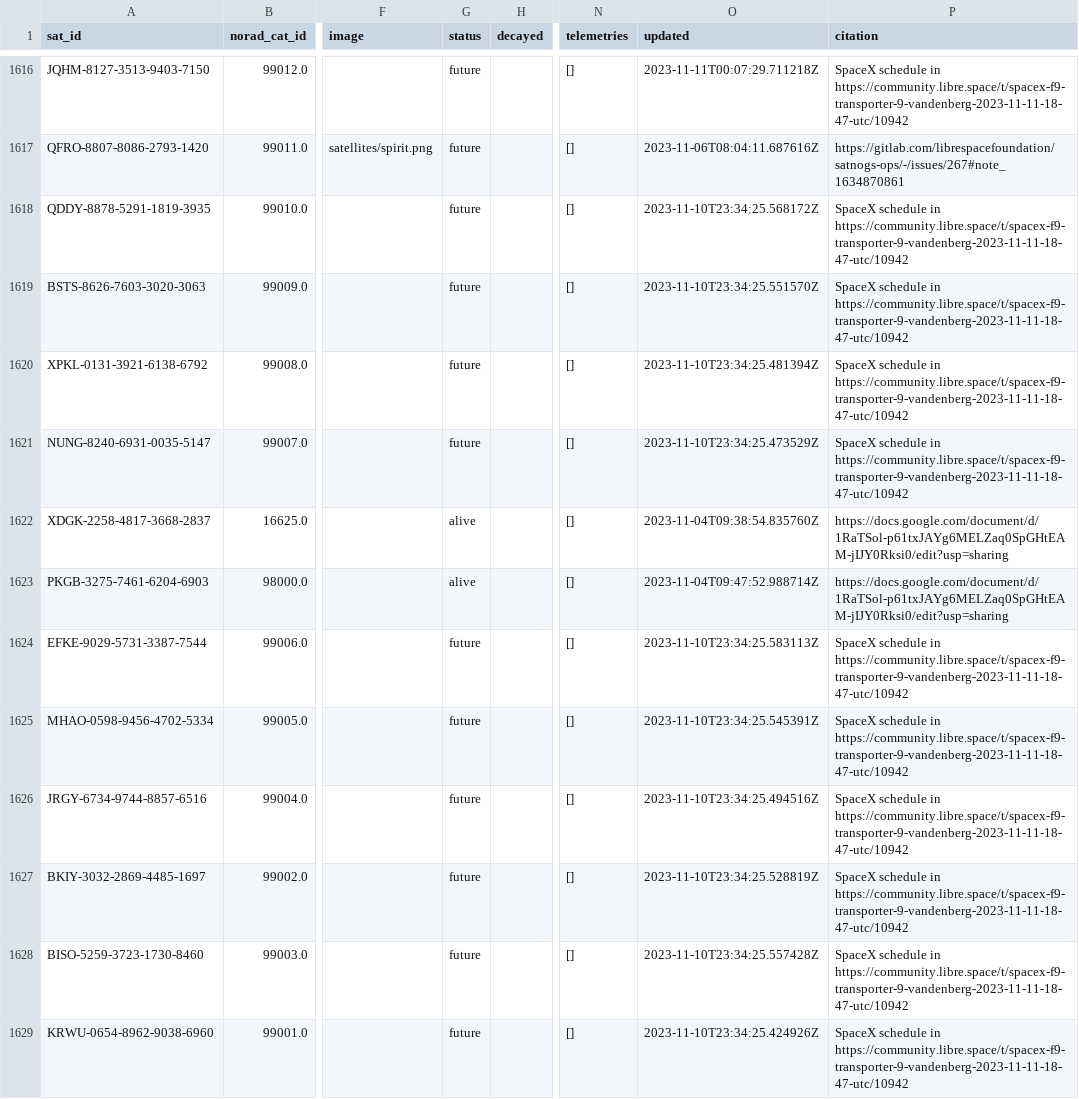
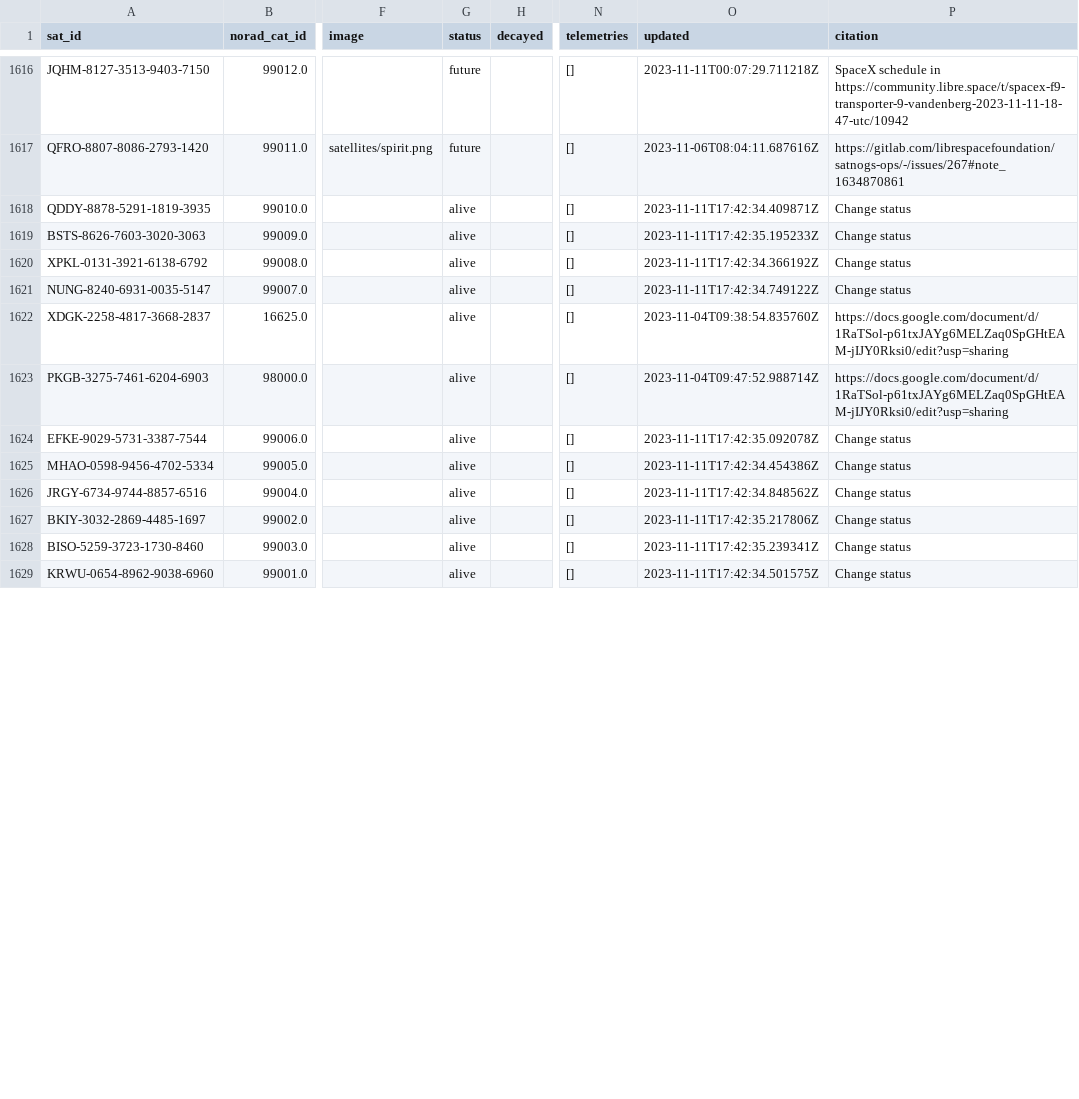
Before and after one commit to palewire/amateur-satellite-database, a CSV file: data/satnogs.csv, drawn as a sheet; only a part is shown, gaps mark what is left out; the diff covers the shown part only; the diff names each change by its address in the sheet, - before the commit and + after, or states it on an @@ line.

```diff
--- a/data/satnogs.csv
+++ b/data/satnogs.csv
-G1618:G1621 (status): future
+G1618:G1621 (status): alive
-O1618 (updated): 2023-11-10T23:34:25.568172Z
+O1618 (updated): 2023-11-11T17:42:34.409871Z
-P1618:P1621 (citation): SpaceX schedule in https://community.libre.space/t/spacex-f9-transporter-9-vandenberg-2023-11-11-18-47-utc/10942
+P1618:P1621 (citation): Change status
-O1619 (updated): 2023-11-10T23:34:25.551570Z
+O1619 (updated): 2023-11-11T17:42:35.195233Z
-O1620 (updated): 2023-11-10T23:34:25.481394Z
+O1620 (updated): 2023-11-11T17:42:34.366192Z
-O1621 (updated): 2023-11-10T23:34:25.473529Z
+O1621 (updated): 2023-11-11T17:42:34.749122Z
-G1624:G1629 (status): future
+G1624:G1629 (status): alive
-O1624 (updated): 2023-11-10T23:34:25.583113Z
+O1624 (updated): 2023-11-11T17:42:35.092078Z
-P1624:P1629 (citation): SpaceX schedule in https://community.libre.space/t/spacex-f9-transporter-9-vandenberg-2023-11-11-18-47-utc/10942
+P1624:P1629 (citation): Change status
-O1625 (updated): 2023-11-10T23:34:25.545391Z
+O1625 (updated): 2023-11-11T17:42:34.454386Z
-O1626 (updated): 2023-11-10T23:34:25.494516Z
+O1626 (updated): 2023-11-11T17:42:34.848562Z
-O1627 (updated): 2023-11-10T23:34:25.528819Z
+O1627 (updated): 2023-11-11T17:42:35.217806Z
-O1628 (updated): 2023-11-10T23:34:25.557428Z
+O1628 (updated): 2023-11-11T17:42:35.239341Z
-O1629 (updated): 2023-11-10T23:34:25.424926Z
+O1629 (updated): 2023-11-11T17:42:34.501575Z
```
Also changed, not shown: 1 added row, 1 removed row and 78 edited cells elsewhere in this file, 1 other file.
